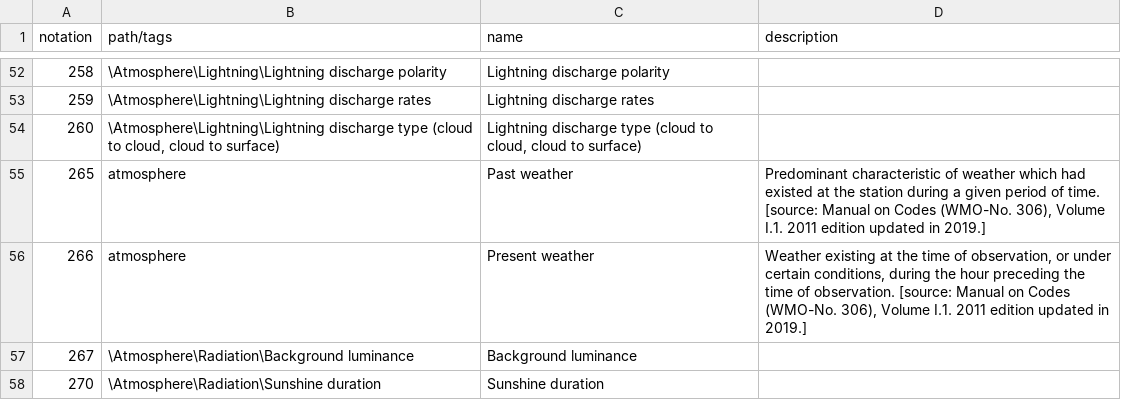
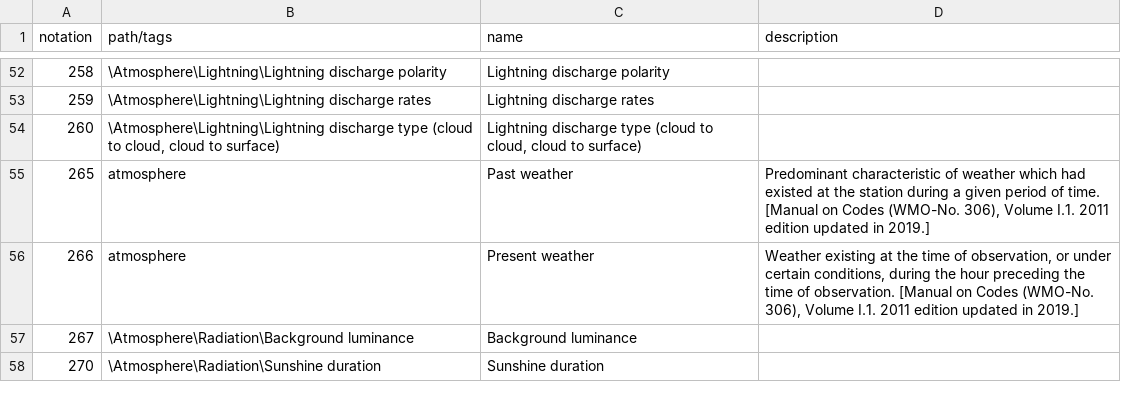
Before and after one commit to wmo-im/wmds, a CSV file: tables_en/1-01-01.csv, drawn as a sheet; only a part is shown, gaps mark what is left out.

Commit message:
editorial upate to references

```diff
--- a/tables_en/1-01-01.csv
+++ b/tables_en/1-01-01.csv
@@ -54,4 +54,4 @@ notation,path/tags,name,description
 260,"\Atmosphere\Lightning\Lightning discharge type (cloud to cloud, cloud to surface)","Lightning discharge type (cloud to cloud, cloud to surface)",
-265,atmosphere,Past weather,"Predominant characteristic of weather which had existed at the station during a given period of time. [source: Manual on Codes (WMO-No. 306), Volume I.1. 2011 edition updated in 2019.]"
-266,atmosphere,Present weather,"Weather existing at the time of observation, or under certain conditions, during the hour preceding the time of observation. [source: Manual on Codes (WMO-No. 306), Volume I.1. 2011 edition updated in 2019.]"
+265,atmosphere,Past weather,"Predominant characteristic of weather which had existed at the station during a given period of time. [Manual on Codes (WMO-No. 306), Volume I.1. 2011 edition updated in 2019.]"
+266,atmosphere,Present weather,"Weather existing at the time of observation, or under certain conditions, during the hour preceding the time of observation. [Manual on Codes (WMO-No. 306), Volume I.1. 2011 edition updated in 2019.]"
 267,\Atmosphere\Radiation\Background luminance,Background luminance,
```
